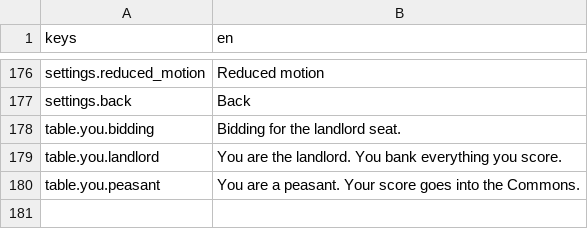
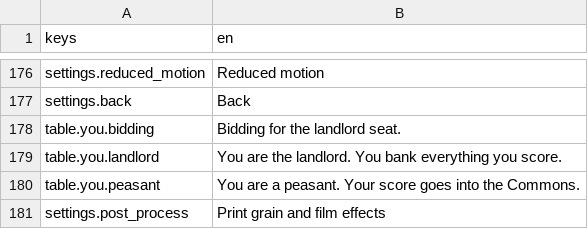
Before and after one commit to georgejieh/Commons, a CSV file: data/strings/strings.csv, drawn as a sheet; only a part is shown, gaps mark what is left out.

```diff
--- a/data/strings/strings.csv
+++ b/data/strings/strings.csv
@@ -180 +180,2 @@ table.you.landlord,"You are the landlord. You bank everything you score."
 table.you.peasant,"You are a peasant. Your score goes into the Commons."
+settings.post_process,Print grain and film effects
```
Also changed, not shown: 58 other files.
